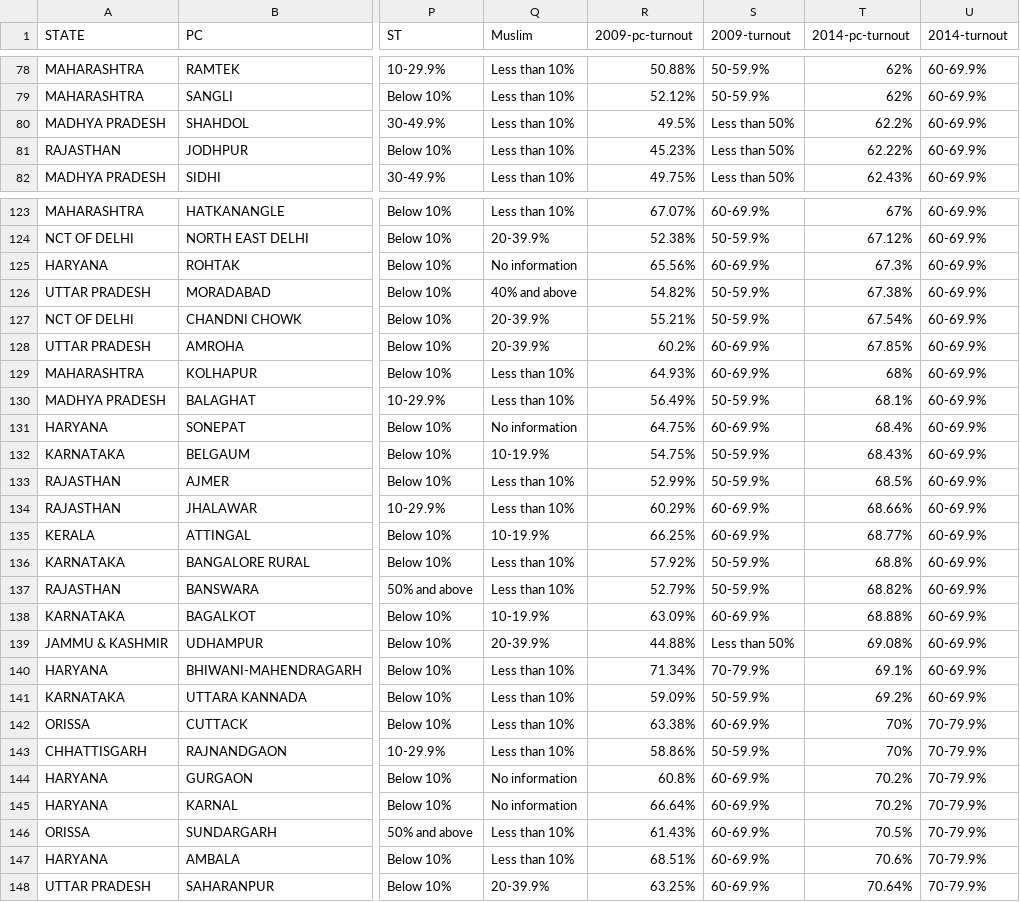
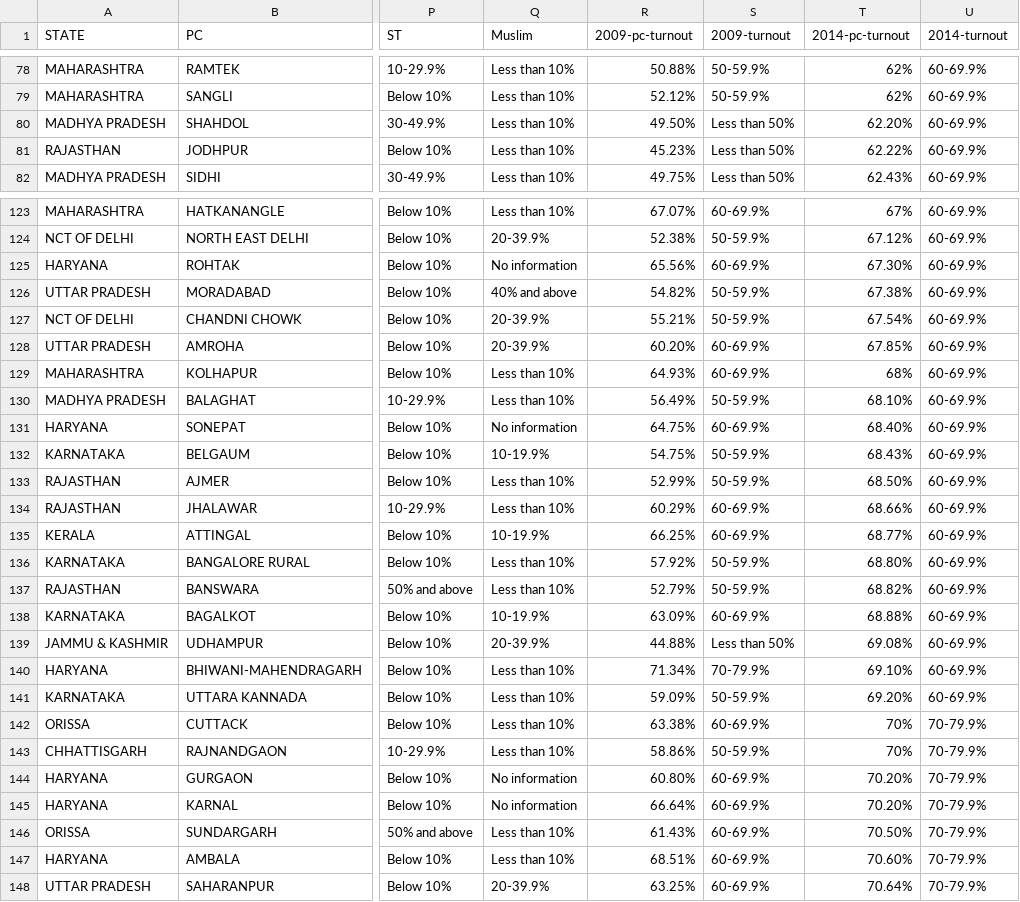
Before and after one commit to tswaroop/election, a CSV file: pc.csv, drawn as a sheet; only a part is shown, gaps mark what is left out; the diff covers the shown part only; the diff names each change by its address in the sheet, - before the commit and + after, or states it on an @@ line.

```diff
--- a/pc.csv
+++ b/pc.csv
-R80 (2009-pc-turnout): 49.5%
+R80 (2009-pc-turnout): 49.50%
-T80 (2014-pc-turnout): 62.2%
+T80 (2014-pc-turnout): 62.20%
-T125 (2014-pc-turnout): 67.3%
+T125 (2014-pc-turnout): 67.30%
-R128 (2009-pc-turnout): 60.2%
+R128 (2009-pc-turnout): 60.20%
-T130 (2014-pc-turnout): 68.1%
+T130 (2014-pc-turnout): 68.10%
-T131 (2014-pc-turnout): 68.4%
+T131 (2014-pc-turnout): 68.40%
-T133 (2014-pc-turnout): 68.5%
+T133 (2014-pc-turnout): 68.50%
-T136 (2014-pc-turnout): 68.8%
+T136 (2014-pc-turnout): 68.80%
-T140 (2014-pc-turnout): 69.1%
+T140 (2014-pc-turnout): 69.10%
-T141 (2014-pc-turnout): 69.2%
+T141 (2014-pc-turnout): 69.20%
-R144 (2009-pc-turnout): 60.8%
+R144 (2009-pc-turnout): 60.80%
-T144:T145 (2014-pc-turnout): 70.2%
+T144:T145 (2014-pc-turnout): 70.20%
-T146 (2014-pc-turnout): 70.5%
+T146 (2014-pc-turnout): 70.50%
-T147 (2014-pc-turnout): 70.6%
+T147 (2014-pc-turnout): 70.60%
```
Also changed, not shown: 100 edited cells elsewhere in this file.
